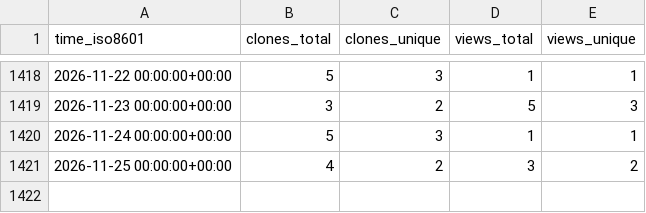
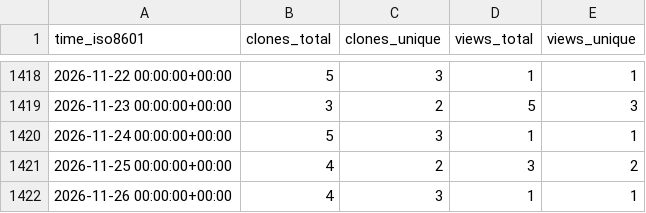
Before and after one commit to l3af-project/l3af-repo-stats, a CSV file: l3af-project/eBPF-Package-Repository/ghrs-data/views_clones_aggregate.csv, drawn as a sheet; only a part is shown, gaps mark what is left out.

```diff
--- a/l3af-project/eBPF-Package-Repository/ghrs-data/views_clones_aggregate.csv
+++ b/l3af-project/eBPF-Package-Repository/ghrs-data/views_clones_aggregate.csv
@@ -1421 +1421,2 @@ time_iso8601,clones_total,clones_unique,views_total,views_unique
 2026-11-25 00:00:00+00:00,4,2,3,2
+2026-11-26 00:00:00+00:00,4,3,1,1
```
Also changed, not shown: 1 other file.
